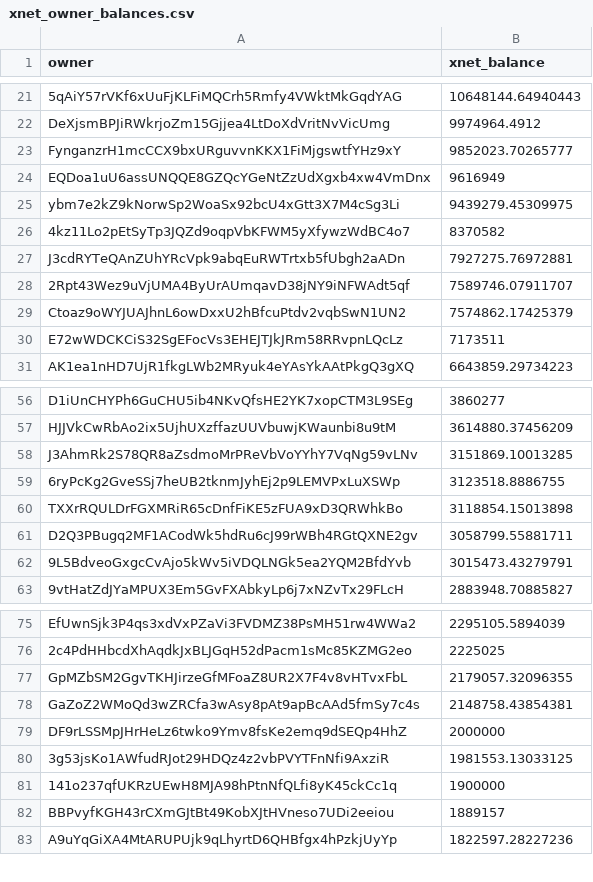
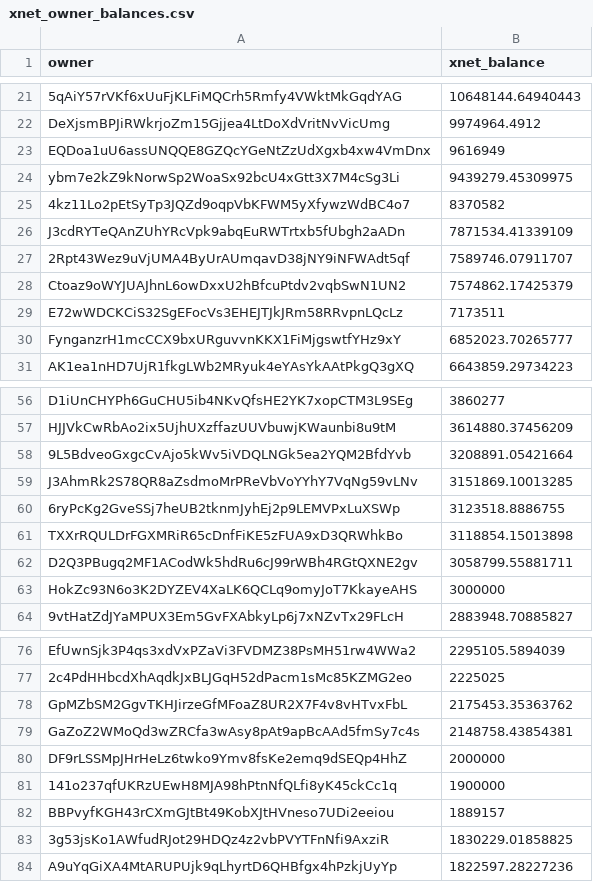
Before and after one commit to xnet-community-data/xnet-data-integration, a CSV file: data/derived/xnet_owner_balances.csv, drawn as a sheet; only a part is shown, gaps mark what is left out; removed rows and columns are numbered as before the commit, all else as after; the diff covers the shown part only; the diff names each change by its address in the sheet, - before the commit and + after, or states it on an @@ line.

Commit message:
Publish XNET live state (full)

```diff
--- a/data/derived/xnet_owner_balances.csv
+++ b/data/derived/xnet_owner_balances.csv
-row 23: FynganzrH1mcCCX9bxURguvvnKKX1FiMjgswtfYHz9xY | 9852023.70265777
-B26 (xnet_balance): 7927275.76972881
+B26 (xnet_balance): 7871534.41339109
+row 30: FynganzrH1mcCCX9bxURguvvnKKX1FiMjgswtfYHz9xY | 6852023.70265777
+row 58: 9L5BdveoGxgcCvAjo5kWv5iVDQLNGk5ea2YQM2BfdYvb | 3208891.05421664
-row 62: 9L5BdveoGxgcCvAjo5kWv5iVDQLNGk5ea2YQM2BfdYvb | 3015473.43279791
+row 63: HokZc93N6o3K2DYZEV4XaLK6QCLq9omyJoT7KkayeAHS | 3000000
-B78 (xnet_balance): 2179057.32096355
+B78 (xnet_balance): 2175453.35363762
-row 80: 3g53jsKo1AWfudRJot29HDQz4z2vbPVYTFnNfi9AxziR | 1981553.13033125
+row 83: 3g53jsKo1AWfudRJot29HDQz4z2vbPVYTFnNfi9AxziR | 1830229.01858825
```
Also changed, not shown: 2 added rows and 2 removed rows elsewhere in this file, 15 other files.
